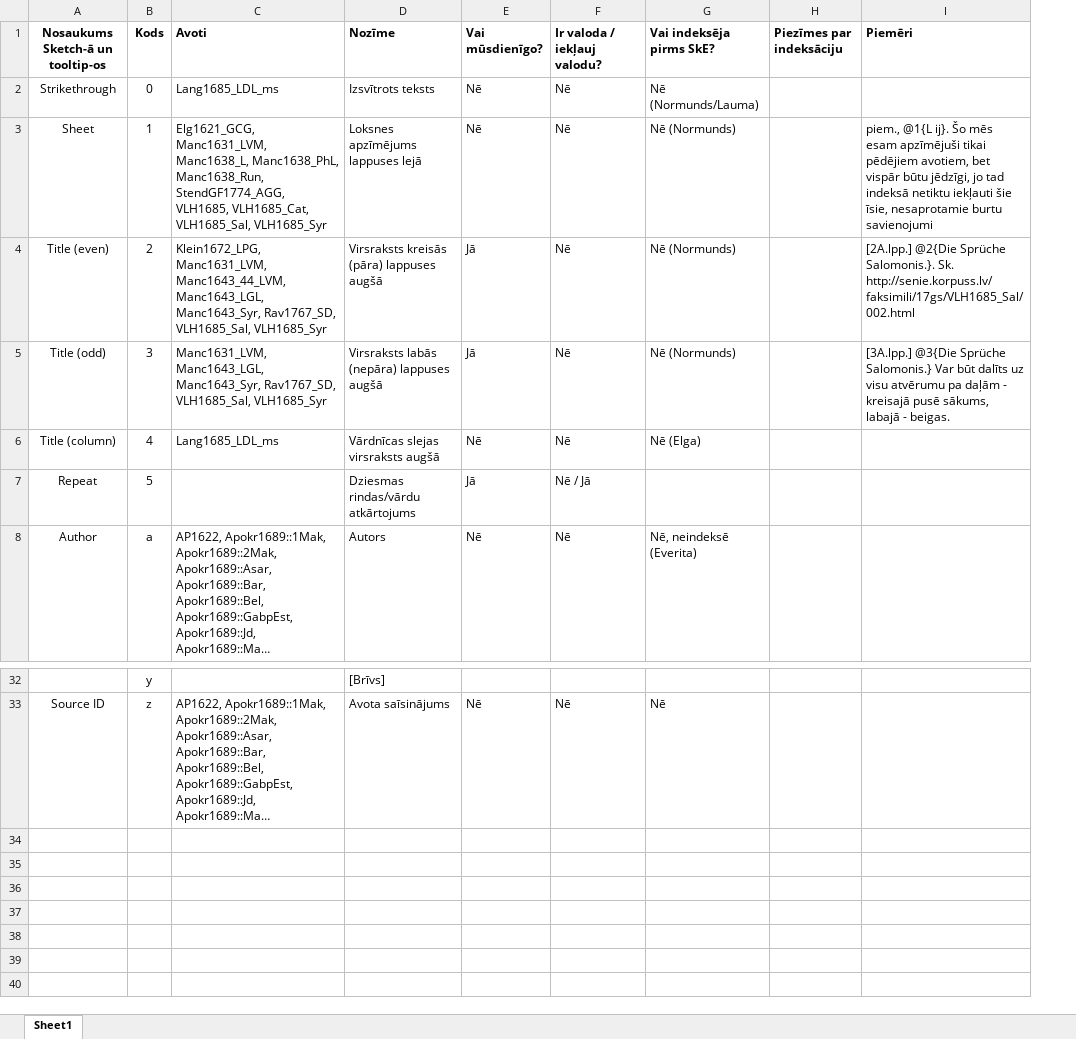
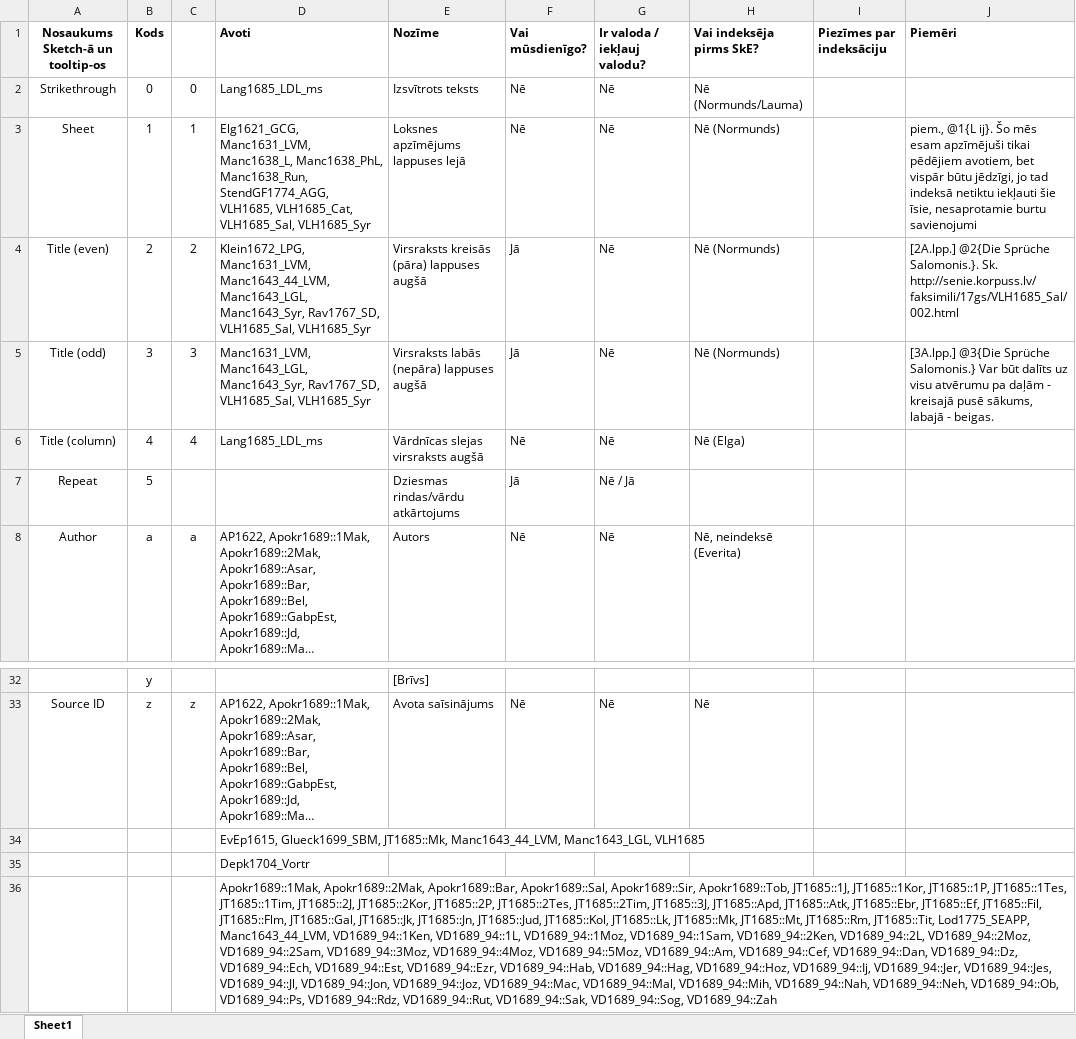
Before and after one commit to LUMII-AILab/Senie, an Excel workbook: Docs/SENIE-DSL-kodi.xlsx, sheet Sheet1, drawn as a sheet; only a part is shown, gaps mark what is left out; long unchanged cells end in …; values as stored, in another font and other column widths than the file's, no borders; the diff names each change by its address in the sheet, - before the commit and + after, or states it on an @@ line.

```diff
--- a/Docs/SENIE-DSL-kodi.xlsx (sheet Sheet1)
+++ b/Docs/SENIE-DSL-kodi.xlsx (sheet Sheet1)
+column C, rows 2-8: 0 | 1 | 2 | 3 | 4 |  | a; row 33: z
+row 34:  |  |  | EvEp1615, Glueck1699_SBM, JT1685::Mk, Manc1643_44_LVM, Manc1643_LGL, VLH1685
+row 35:  |  |  | Depk1704_Vortr
+row 36:  |  |  | Apokr1689::1Mak, Apokr1689::2Mak, Apokr1689::Bar, Apokr1689::Sal, Apokr1689::Sir, Apokr1689::Tob, JT1685::1J, JT1685::1Kor, JT1685::1P, JT1685::1Tes, JT1685::1Tim, JT1685::2J, JT1685::2Kor, JT1685::2P, JT1685::2Tes, JT1685::2Tim, JT1685::3J, JT1685::Apd, JT1685::Atk, JT1685::Ebr, JT1685::Ef, JT1685::Fil, JT1685::Flm, JT1685::Gal, JT1685::Jk, JT1685::Jn, JT1685::Jud, JT1685::Kol, JT1685::Lk, JT1685::Mk, JT1685::Mt, JT1685::Rm, JT1685::Tit, Lod1775_SEAPP, Manc1643_44_LVM, VD1689_94::1Ken, VD1689_94::1L, VD1689_94::1Moz, VD1689_94::1Sam, VD1689_94::2Ken, VD1689_94::2L, VD1689_94::2Moz, VD1689_94::2Sam, VD1689_94::3Moz, VD1689_94::4Moz, VD1689_94::5Moz, VD1689_94::Am, VD1689_94::Cef, VD1689_94::Dan, VD1689_94::Dz, VD1689_94::Ech, VD1689_94::Est, VD1689_94::Ezr, VD1689_94::Hab, VD1689_94::Hag, VD1689_94::Hoz, VD1689_94::Ij, VD1689_94::Jer, VD1689_94::Jes, VD1689_94::Jl, VD1689_94::Jon, VD1689_94::Joz, VD1689_94::Mac, VD1689_94::Mal, VD1689_94::Mih, VD1689_94::Nah, VD1689_94::Neh, VD1689_94::Ob, VD1689_94::Ps, VD1689_94::Rdz, VD1689_94::Rut, VD1689_94::Sak, VD1689_94::Sog, VD1689_94::Zah
```
Also changed, not shown: 4 other files.
